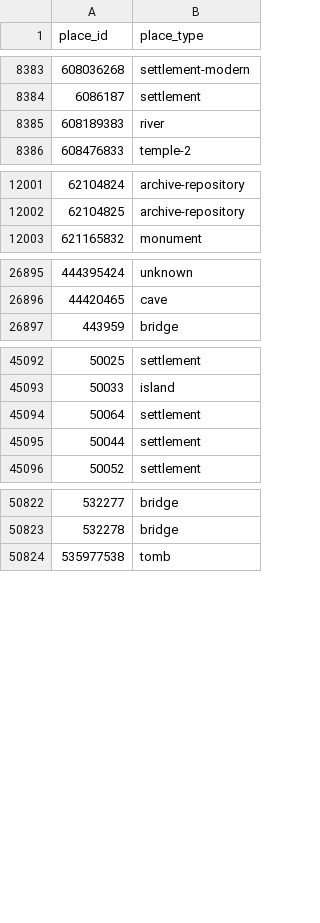
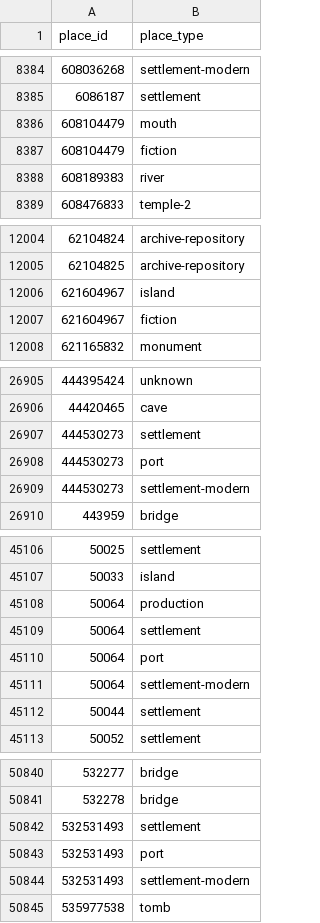
Before and after one commit to isawnyu/pleiades.datasets, a CSV file: data/gis/places_place_types.csv, drawn as a sheet; only a part is shown, gaps mark what is left out; the diff covers the shown part only; the diff names each change by its address in the sheet, - before the commit and + after, or states it on an @@ line.

```diff
--- a/data/gis/places_place_types.csv
+++ b/data/gis/places_place_types.csv
+row 8386: 608104479 | mouth
+row 8387: 608104479 | fiction
+row 12006: 621604967 | island
+row 12007: 621604967 | fiction
+row 26907: 444530273 | settlement
+row 26908: 444530273 | port
+row 26909: 444530273 | settlement-modern
+row 45108: 50064 | production
+row 45110: 50064 | port
+row 45111: 50064 | settlement-modern
+row 50842: 532531493 | settlement
+row 50843: 532531493 | port
+row 50844: 532531493 | settlement-modern
```
Also changed, not shown: 8 added rows elsewhere in this file, 1 other file.
